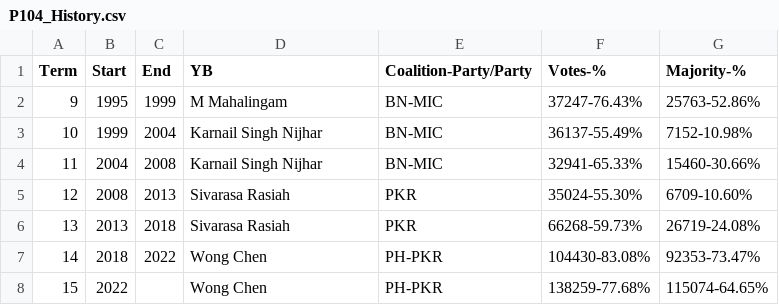
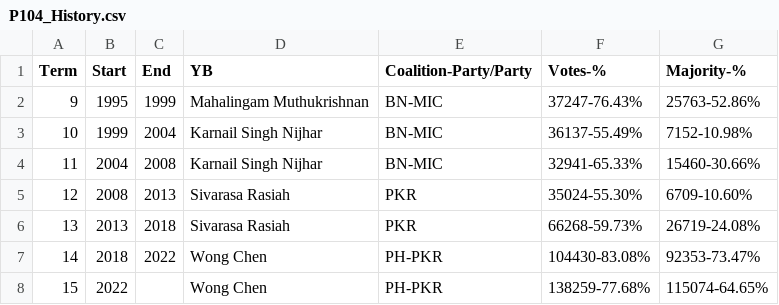
Before and after one commit to Honyanleong/Ec-Map, a CSV file: P104 Subang/P104_History.csv, drawn as a sheet.

Commit message:
Update P104_History.csv

```diff
--- a/P104 Subang/P104_History.csv
+++ b/P104 Subang/P104_History.csv
@@ -1,3 +1,3 @@
 Term,Start,End,YB,Coalition-Party/Party,Votes-%,Majority-%
-9,1995,1999,M Mahalingam,BN-MIC,37247-76.43%,25763-52.86%
+9,1995,1999,Mahalingam Muthukrishnan,BN-MIC,37247-76.43%,25763-52.86%
 10,1999,2004,Karnail Singh Nijhar,BN-MIC,36137-55.49%,7152-10.98%
```
